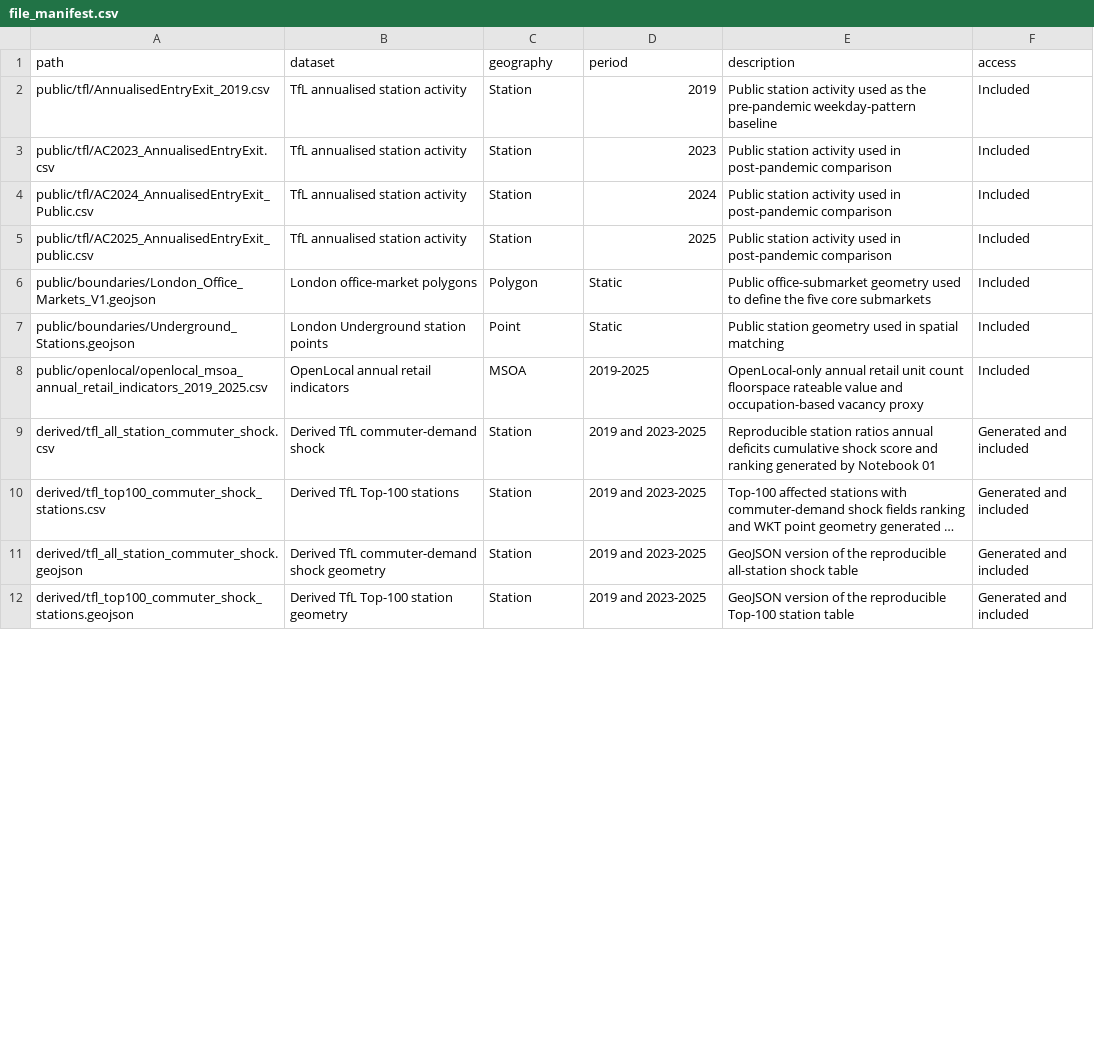
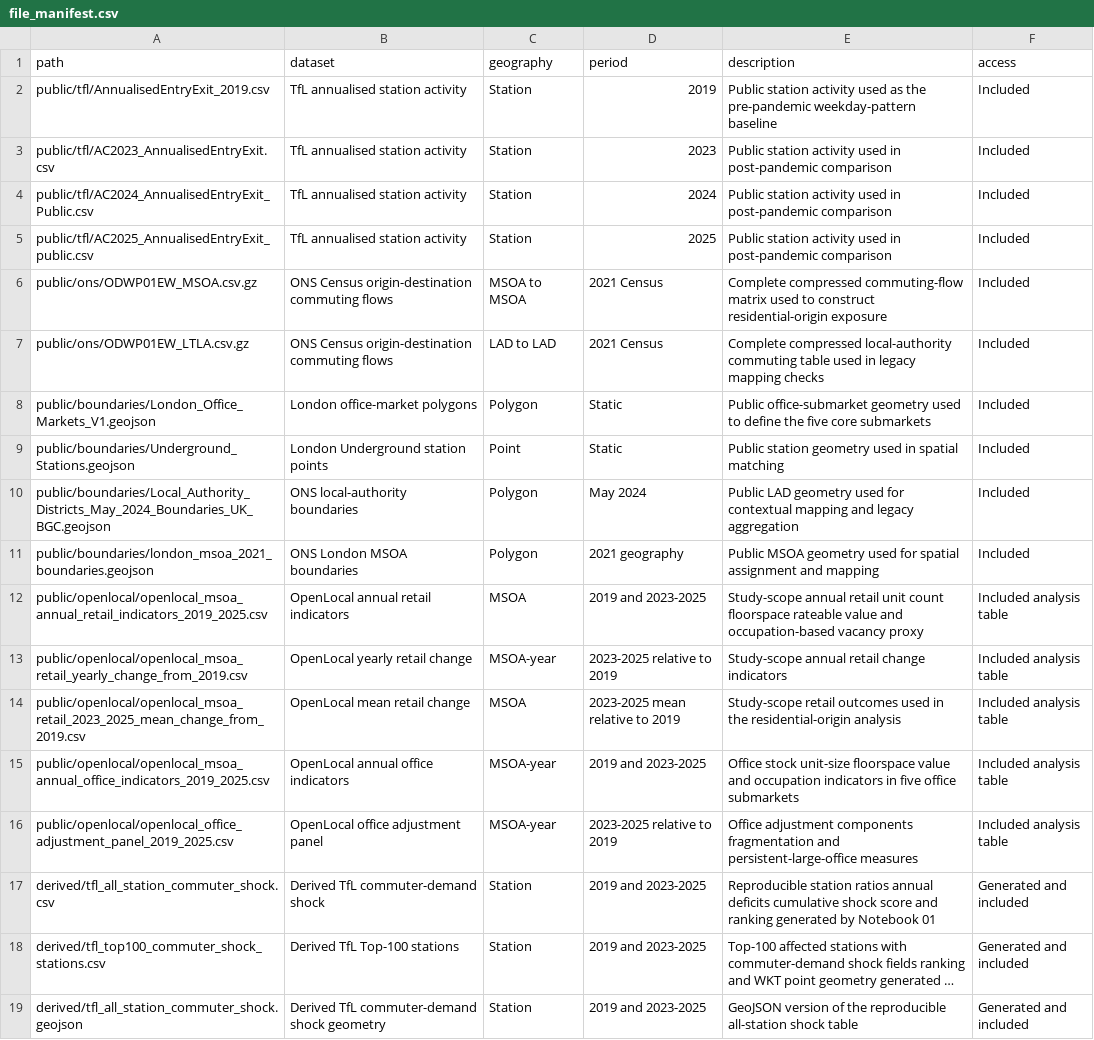
Before and after one commit to Louise0311/london-retail-adjustment-changing-work, a CSV file: data/file_manifest.csv, drawn as a sheet; only a part is shown; the shorter side is filled out with more unchanged rows; long unchanged cells end in …; the diff covers the shown part only.

Commit message:
Add public data package and reproduction guidance

```diff
--- a/data/file_manifest.csv
+++ b/data/file_manifest.csv
@@ -5,5 +5,13 @@ public/tfl/AC2024_AnnualisedEntryExit_Public.csv,TfL annualised station activity
 public/tfl/AC2025_AnnualisedEntryExit_public.csv,TfL annualised station activity,Station,2025,Public station activity used in post-pandemic comparison,Included
+public/ons/ODWP01EW_MSOA.csv.gz,ONS Census origin-destination commuting flows,MSOA to MSOA,2021 Census,Complete compressed commuting-flow matrix used to construct residential-origin exposure,Included
+public/ons/ODWP01EW_LTLA.csv.gz,ONS Census origin-destination commuting flows,LAD to LAD,2021 Census,Complete compressed local-authority commuting table used in legacy mapping checks,Included
 public/boundaries/London_Office_Markets_V1.geojson,London office-market polygons,Polygon,Static,Public office-submarket geometry used to define the five core submarkets,Included
 public/boundaries/Underground_Stations.geojson,London Underground station points,Point,Static,Public station geometry used in spatial matching,Included
-public/openlocal/openlocal_msoa_annual_retail_indicators_2019_2025.csv,OpenLocal annual retail indicators,MSOA,2019-2025,OpenLocal-only annual retail unit count floorspace rateable value and occupation-based vacancy proxy,Included
+public/boundaries/Local_Authority_Districts_May_2024_Boundaries_UK_BGC.geojson,ONS local-authority boundaries,Polygon,May 2024,Public LAD geometry used for contextual mapping and legacy aggregation,Included
+public/boundaries/london_msoa_2021_boundaries.geojson,ONS London MSOA boundaries,Polygon,2021 geography,Public MSOA geometry used for spatial assignment and mapping,Included
+public/openlocal/openlocal_msoa_annual_retail_indicators_2019_2025.csv,OpenLocal annual retail indicators,MSOA,2019 and 2023-2025,Study-scope annual retail unit count floorspace rateable value and occupation-based vacancy proxy,Included analysis table
+public/openlocal/openlocal_msoa_retail_yearly_change_from_2019.csv,OpenLocal yearly retail change,MSOA-year,2023-2025 relative to 2019,Study-scope annual retail change indicators,Included analysis table
+public/openlocal/openlocal_msoa_retail_2023_2025_mean_change_from_2019.csv,OpenLocal mean retail change,MSOA,2023-2025 mean relative to 2019,Study-scope retail outcomes used in the residential-origin analysis,Included analysis table
+public/openlocal/openlocal_msoa_annual_office_indicators_2019_2025.csv,OpenLocal annual office indicators,MSOA-year,2019 and 2023-2025,Office stock unit-size floorspace value and occupation indicators in five office submarkets,Included analysis table
+public/openlocal/openlocal_office_adjustment_panel_2019_2025.csv,OpenLocal office adjustment panel,MSOA-year,2023-2025 relative to 2019,Office adjustment components fragmentation and persistent-large-office measures,Included analysis table
 derived/tfl_all_station_commuter_shock.csv,Derived TfL commuter-demand shock,Station,2019 and 2023-2025,Reproducible station ratios annual deficits cumulative shock score and ranking generated by Notebook 01,Generated and included
```
Also changed, not shown: 6 added rows, 1 removed row and 2 edited cells elsewhere in this file, data/file_manifest.example.csv, 35 other files.
